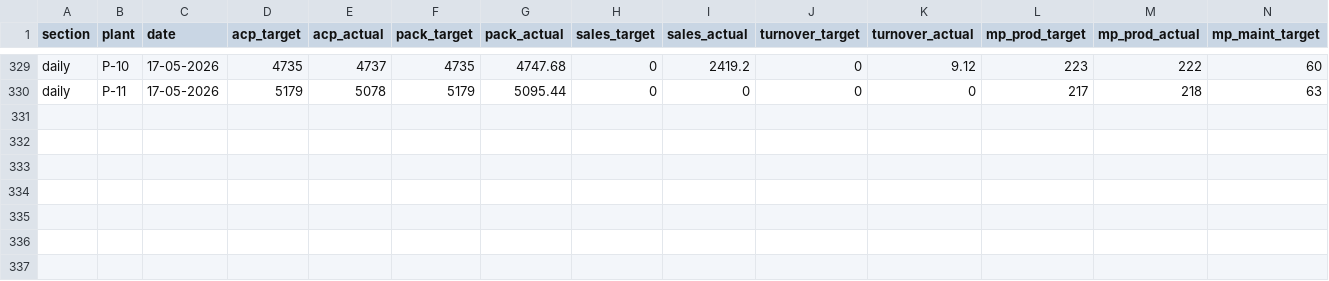
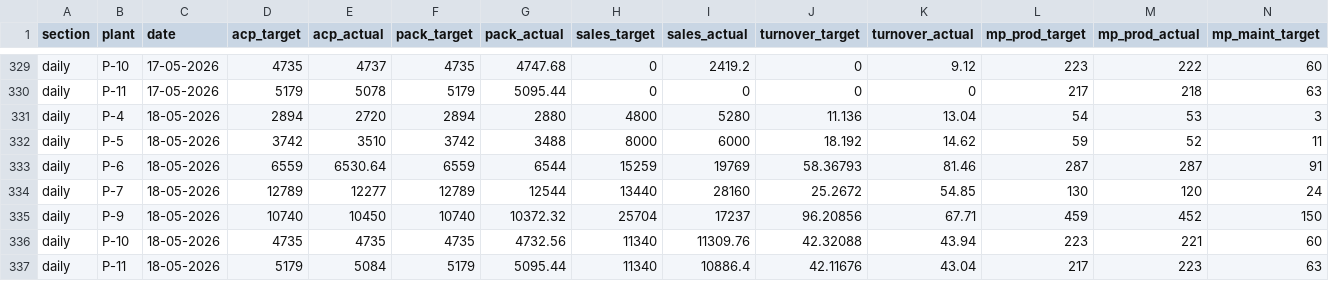
Before and after one commit to ipcamsgrmills/sgm-dashboard, a CSV file: data.csv, drawn as a sheet; only a part is shown, gaps mark what is left out; rows hold the shown columns only; the diff names each change by its address in the sheet, - before the commit and + after, or states it on an @@ line.

Commit message:
Add files via upload

```diff
--- a/data.csv
+++ b/data.csv
+row 331: daily | P-4 | 18-05-2026 | 2894 | 2720 | 2894 | 2880 | 4800 | 5280 | 11.136 | 13.04 | 54 | 53 | 3
+row 332: daily | P-5 | 18-05-2026 | 3742 | 3510 | 3742 | 3488 | 8000 | 6000 | 18.192 | 14.62 | 59 | 52 | 11
+row 333: daily | P-6 | 18-05-2026 | 6559 | 6530.64 | 6559 | 6544 | 15259 | 19769 | 58.36793 | 81.46 | 287 | 287 | 91
+row 334: daily | P-7 | 18-05-2026 | 12789 | 12277 | 12789 | 12544 | 13440 | 28160 | 25.2672 | 54.85 | 130 | 120 | 24
+row 335: daily | P-9 | 18-05-2026 | 10740 | 10450 | 10740 | 10372.32 | 25704 | 17237 | 96.20856 | 67.71 | 459 | 452 | 150
+row 336: daily | P-10 | 18-05-2026 | 4735 | 4735 | 4735 | 4732.56 | 11340 | 11309.76 | 42.32088 | 43.94 | 223 | 221 | 60
+row 337: daily | P-11 | 18-05-2026 | 5179 | 5084 | 5179 | 5095.44 | 11340 | 10886.4 | 42.11676 | 43.04 | 217 | 223 | 63
```
